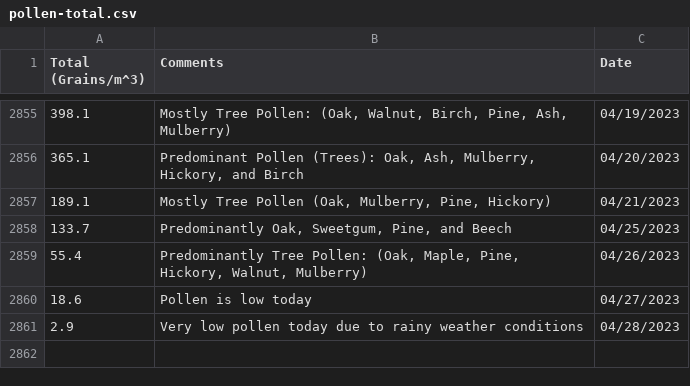
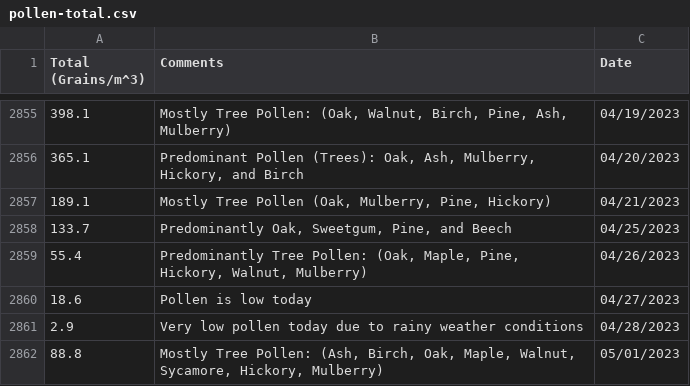
Before and after one commit to stephencarino/pollen, a CSV file: data/pollen-total.csv, drawn as a sheet; only a part is shown, gaps mark what is left out; the diff names each change by its address in the sheet, - before the commit and + after, or states it on an @@ line.

```diff
--- a/data/pollen-total.csv
+++ b/data/pollen-total.csv
+row 2862: 88.8 | Mostly Tree Pollen: (Ash, Birch, Oak, Maple, Walnut, Sycamore, Hickory, Mulberry) | 05/01/2023
```
Also changed, not shown: data/pollen-type.csv.
